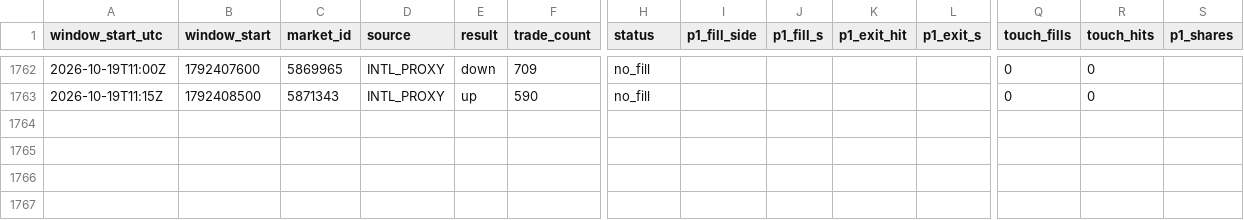
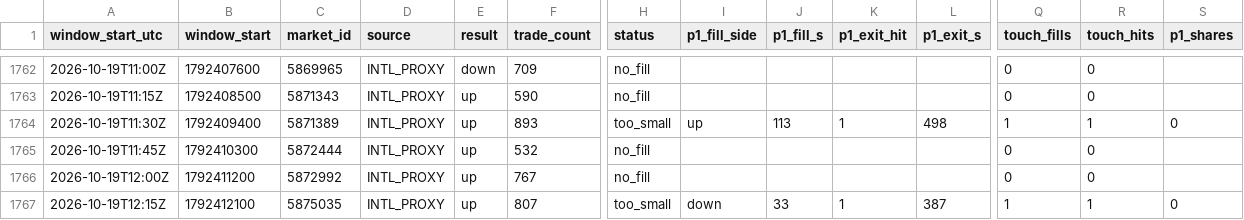
Before and after one commit to rrifler/btc15-tracker, a CSV file: results/windows.csv, drawn as a sheet; only a part is shown, gaps mark what is left out; rows hold the shown columns only; the diff names each change by its address in the sheet, - before the commit and + after, or states it on an @@ line.

```diff
--- a/results/windows.csv
+++ b/results/windows.csv
+row 1764: 2026-10-19T11:30Z | 1792409400 | 5871389 | INTL_PROXY | up | 893 | too_small | up | 113 | 1 | 498 | 1 | 1 | 0
+row 1765: 2026-10-19T11:45Z | 1792410300 | 5872444 | INTL_PROXY | up | 532 | no_fill |  |  |  |  | 0 | 0
+row 1766: 2026-10-19T12:00Z | 1792411200 | 5872992 | INTL_PROXY | up | 767 | no_fill |  |  |  |  | 0 | 0
+row 1767: 2026-10-19T12:15Z | 1792412100 | 5875035 | INTL_PROXY | up | 807 | too_small | down | 33 | 1 | 387 | 1 | 1 | 0
```
Also changed, not shown: 1 other file.
